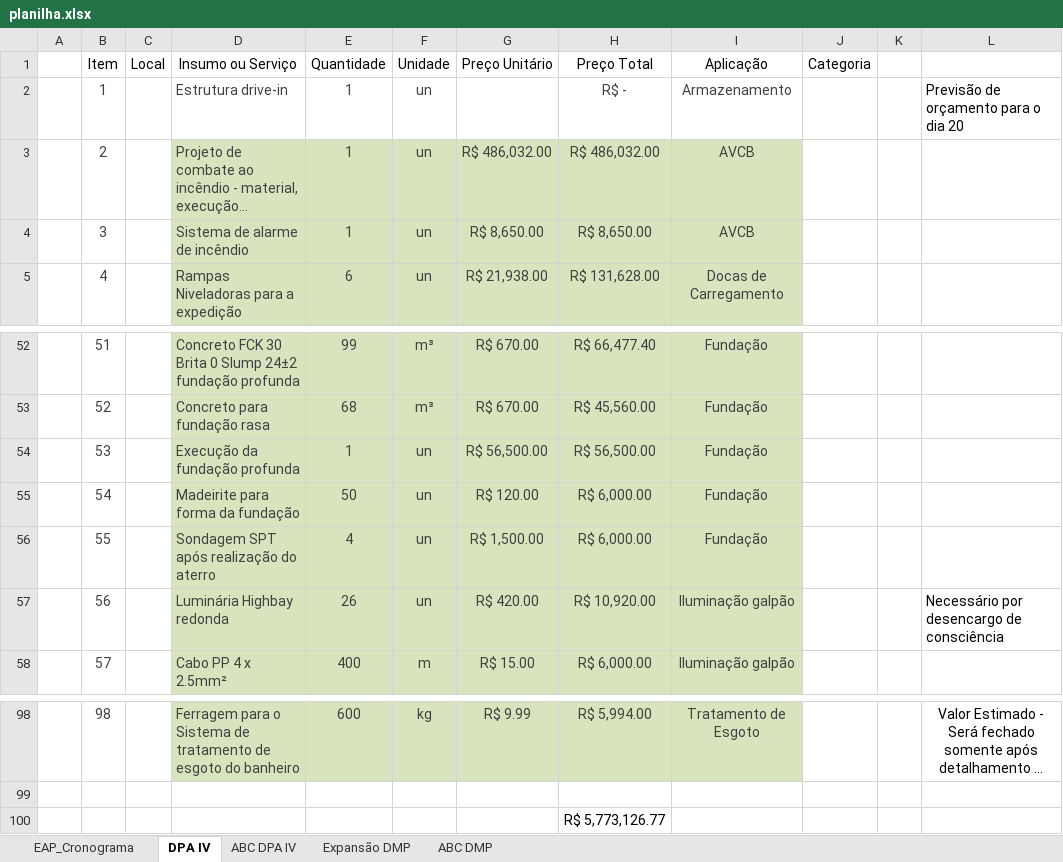
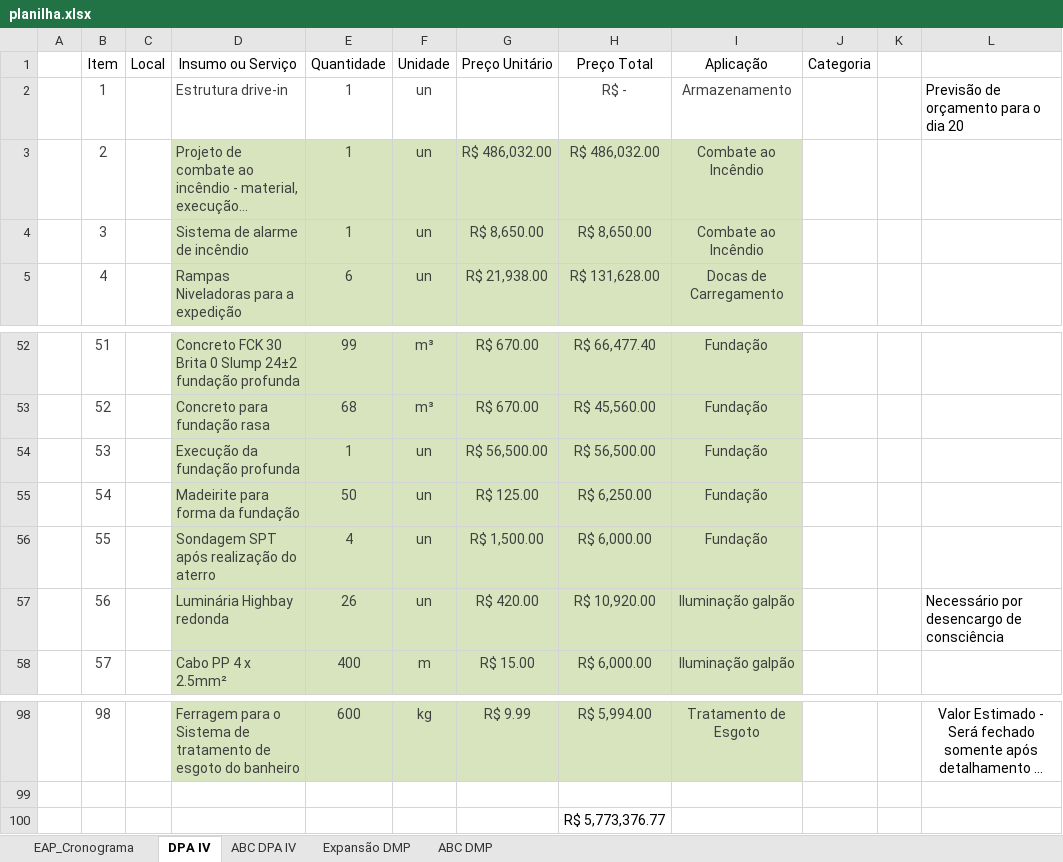
Before and after one commit to Geanfer10/-painel-curva-abc, an Excel workbook: dados/planilha.xlsx, sheet DPA IV, drawn as a sheet; only a part is shown, gaps mark what is left out; long unchanged cells end in …; values as stored, in another font and other column widths than the file's, no borders; table styles not drawn; the diff names each change by its address in the sheet, - before the commit and + after, or states it on an @@ line.

```diff
--- a/dados/planilha.xlsx (sheet DPA IV)
+++ b/dados/planilha.xlsx (sheet DPA IV)
-I3:I4 (Aplicação): AVCB
+I3:I4 (Aplicação): Combate ao Incêndio
-G55 (Preço Unitário): R$ 120.00
+G55 (Preço Unitário): R$ 125.00
-H55 (Preço Total): R$ 6,000.00
+H55 (Preço Total): R$ 6,250.00
-H100 (Preço Total): R$ 5,773,126.77
+H100 (Preço Total): R$ 5,773,376.77
```
Also changed, not shown: sheet Expansão DMP, sheet ABC DMP, sheet ABC DPA IV, formulas that keep their value.
